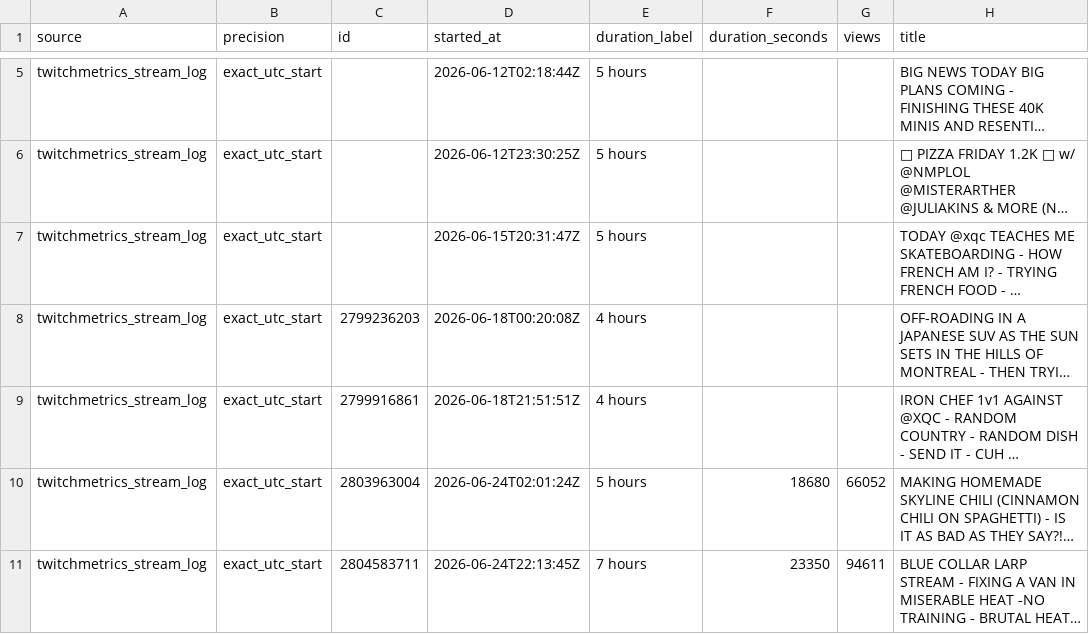
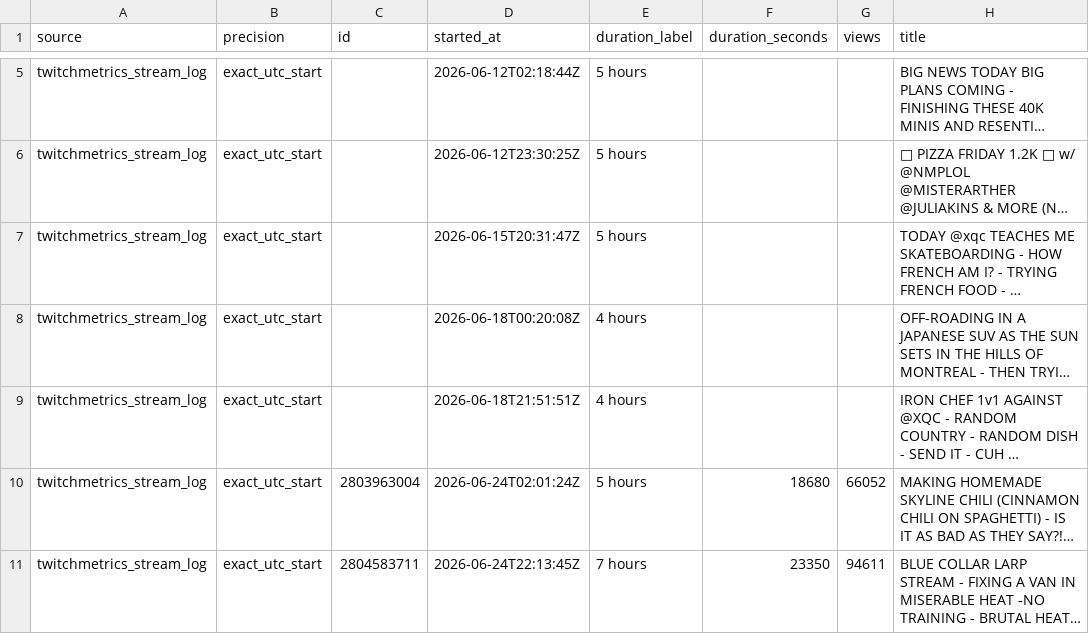
Before and after one commit to sardistic/cyr, a CSV file: data/exact-streams.csv, drawn as a sheet; only a part is shown, gaps mark what is left out; long unchanged cells end in …; the diff names each change by its address in the sheet, - before the commit and + after, or states it on an @@ line.

```diff
--- a/data/exact-streams.csv
+++ b/data/exact-streams.csv
-C8 (id): 2799236203
+C8 (id): (empty)
-C9 (id): 2799916861
+C9 (id): (empty)
```
Also changed, not shown: 2 other files.
